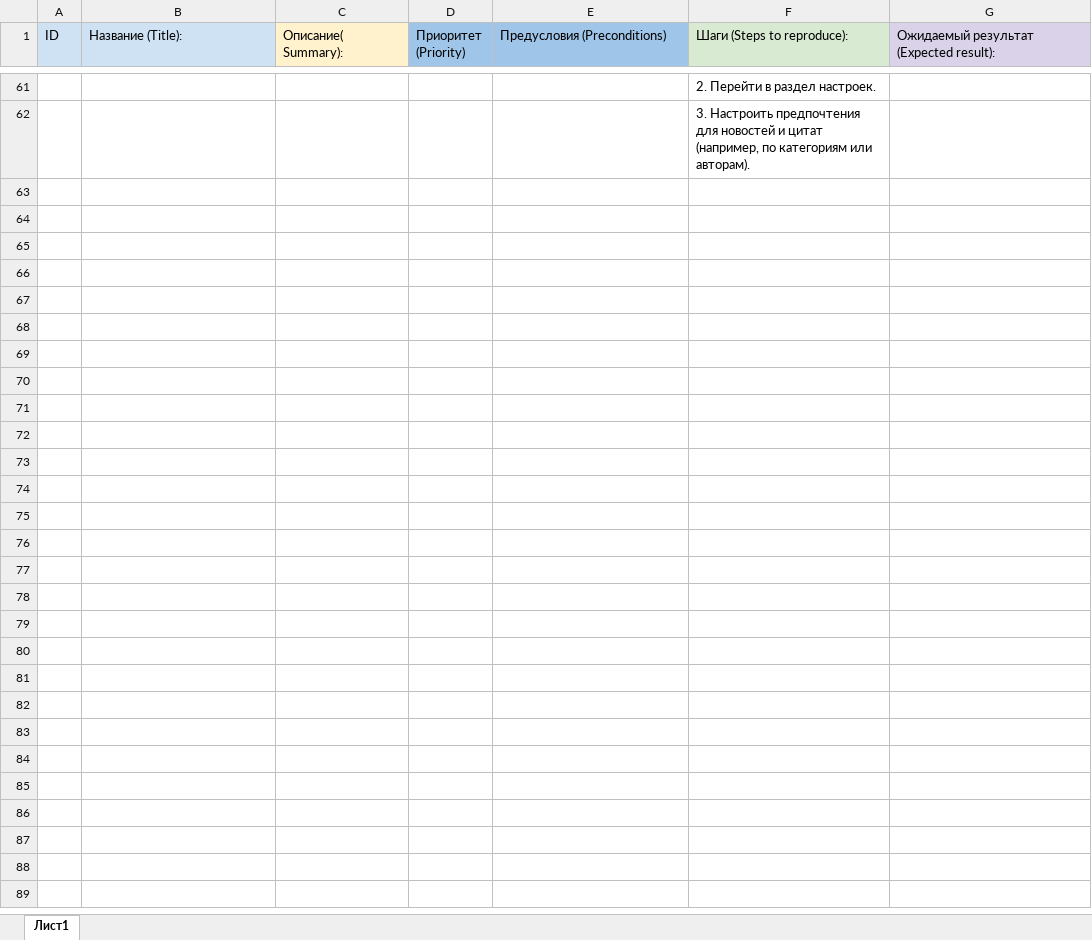
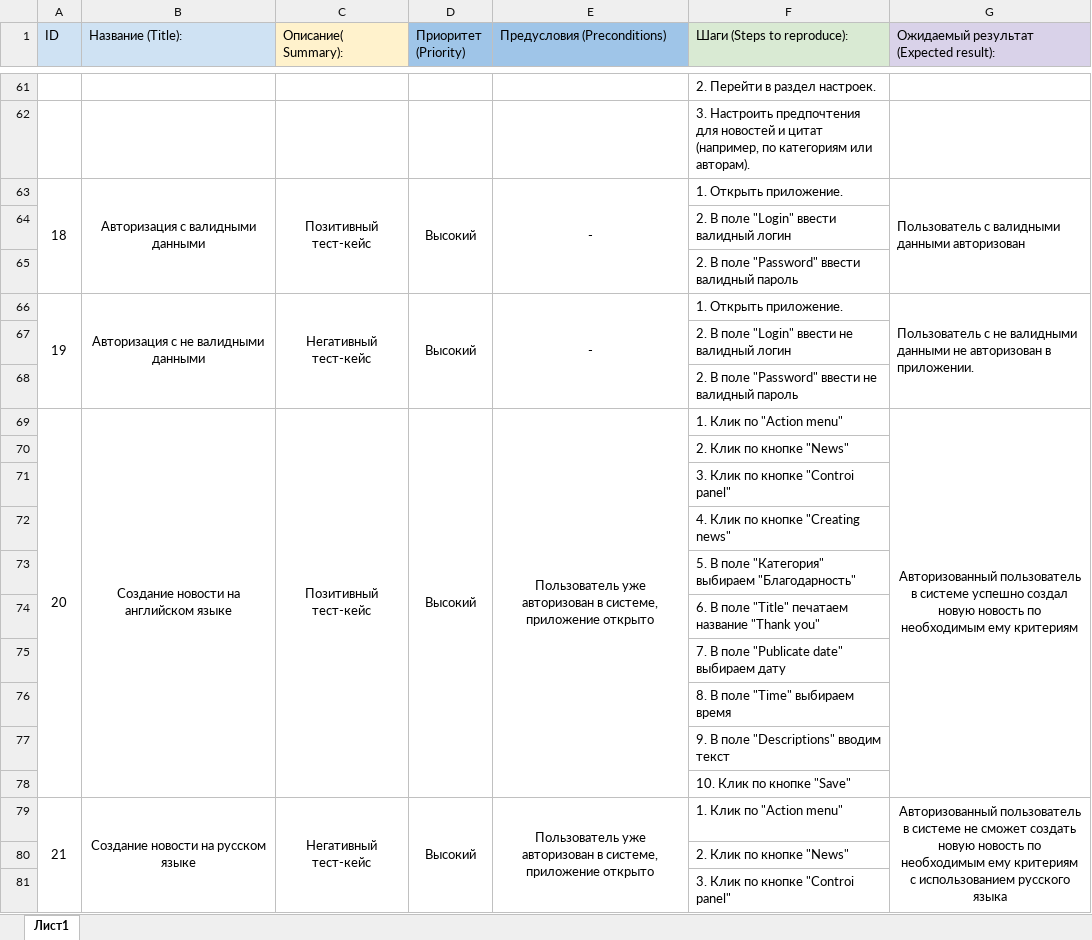
Before and after one commit to BUBARUSSGT/Diplom, an Excel workbook: Test-cases.xlsx, sheet Лист1, drawn as a sheet; only a part is shown, gaps mark what is left out; values as stored, in another font and other column widths than the file's, no borders; charts and pictures not drawn; the diff covers the shown part only; the diff names each change by its address in the sheet, - before the commit and + after, or states it on an @@ line.

```diff
--- a/Test-cases.xlsx (sheet Лист1)
+++ b/Test-cases.xlsx (sheet Лист1)
+row 63: 18 | Авторизация с валидными данными | Позитивный тест-кейс | Высокий | - | 1. Открыть приложение. | Пользователь с валидными данными авторизован
+row 64:  |  |  |  |  | 2. В поле "Login" ввести валидный логин
+row 65:  |  |  |  |  | 2. В поле "Password" ввести валидный пароль
+row 66: 19 | Авторизация с не валидными данными | Негативный тест-кейс | Высокий | - | 1. Открыть приложение. | Пользователь с не валидными данными не авторизован в приложении.
+row 67:  |  |  |  |  | 2. В поле "Login" ввести не валидный логин
+row 68:  |  |  |  |  | 2. В поле "Password" ввести не валидный пароль
+row 69: 20 | Создание новости на английском языке | Позитивный тест-кейс | Высокий | Пользователь уже авторизован в системе, приложение открыто | 1. Клик по "Action menu" | Авторизованный пользователь в системе успешно создал новую новость по необходимым ему критериям
+row 70:  |  |  |  |  | 2. Клик по кнопке "News"
+row 71:  |  |  |  |  | 3. Клик по кнопке "Controi panel"
+row 72:  |  |  |  |  | 4. Клик по кнопке "Creating news"
+row 73:  |  |  |  |  | 5. В поле "Категория" выбираем "Благодарность"
+row 74:  |  |  |  |  | 6. В поле "Title" печатаем название "Thank you"
+row 75:  |  |  |  |  | 7. В поле "Publicate date" выбираем дату
+row 76:  |  |  |  |  | 8. В поле "Time" выбираем время
+row 77:  |  |  |  |  | 9. В поле "Descriptions" вводим текст
+row 78:  |  |  |  |  | 10. Клик по кнопке "Save"
+row 79: 21 | Создание новости на русском языке | Негативный тест-кейс | Высокий | Пользователь уже авторизован в системе, приложение открыто | 1. Клик по "Action menu" | Авторизованный пользователь в системе не сможет создать новую новость по необходимым ему критериям с использованием русского языка
+row 80:  |  |  |  |  | 2. Клик по кнопке "News"
+row 81:  |  |  |  |  | 3. Клик по кнопке "Controi panel"
```
Also changed, not shown: 40 added rows and 1 edited cell elsewhere in this sheet.
